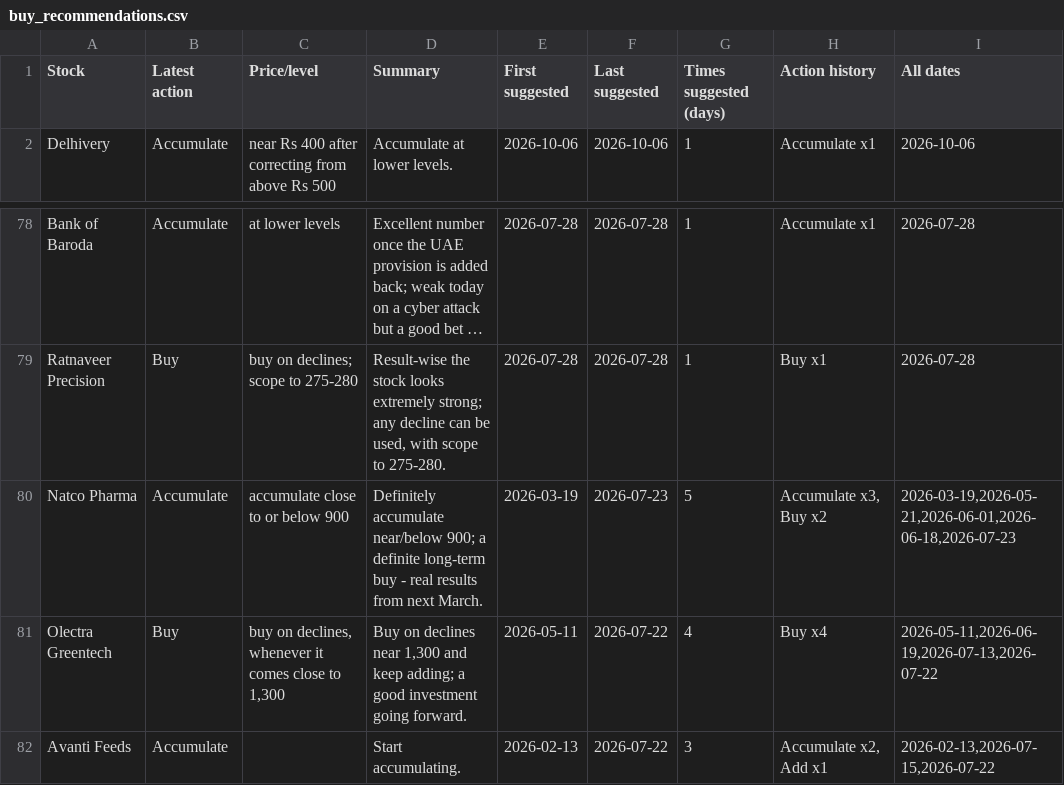
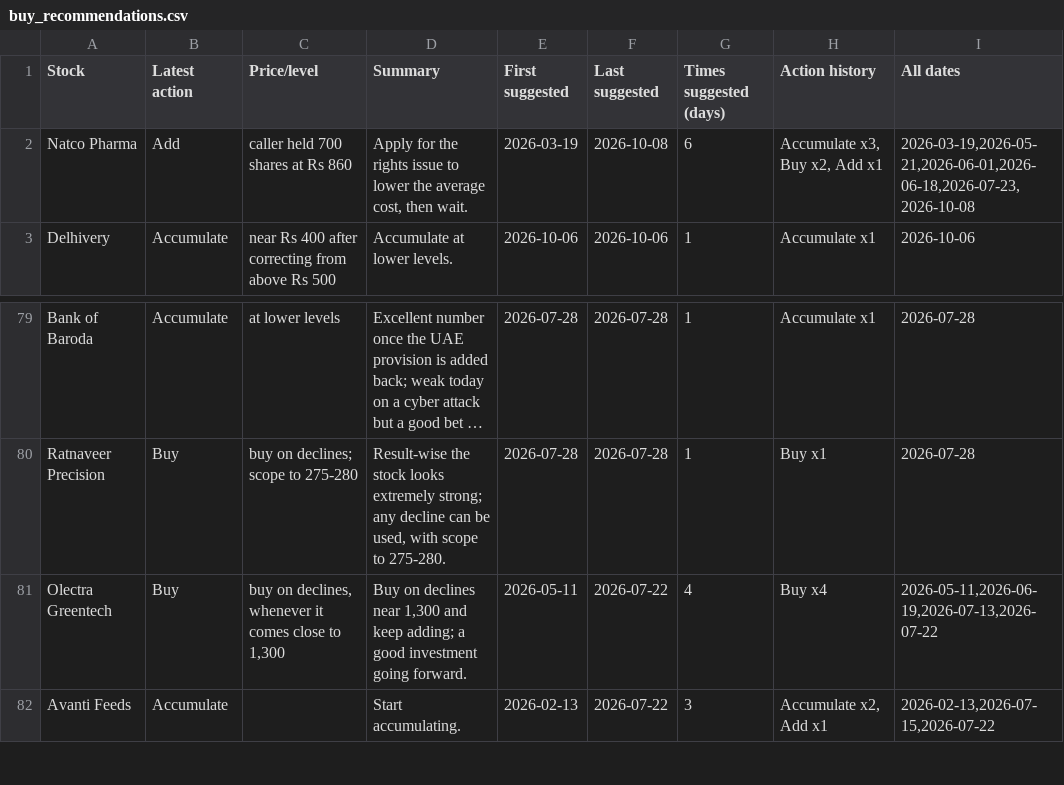
Before and after one commit to teja788/business_breakfast_youtube_summarizer, a CSV file: output/kutumba_rao/buy_recommendations.csv, drawn as a sheet; only a part is shown, gaps mark what is left out; long unchanged cells end in …; removed rows and columns are numbered as before the commit, all else as after; the diff names each change by its address in the sheet, - before the commit and + after, or states it on an @@ line.

```diff
--- a/output/kutumba_rao/buy_recommendations.csv
+++ b/output/kutumba_rao/buy_recommendations.csv
+row 2: Natco Pharma | Add | caller held 700 shares at Rs 860 | Apply for the rights issue to lower the average cost, then wait. | 2026-03-19 | 2026-10-08 | 6 | Accumulate x3, Buy x2, Add x1 | 2026-03-19,2026-05-21,2026-06-01,2026-06-18,2026-07-23,2026-10-08
-row 80: Natco Pharma | Accumulate | accumulate close to or below 900 | Definitely accumulate near/below 900; a definite long-term buy - real results from next March. | 2026-03-19 | 2026-07-23 | 5 | Accumulate x3, Buy x2 | 2026-03-19,2026-05-21,2026-06-01,2026-06-18,2026-07-23
```
Also changed, not shown: output/kranti/recommendations.csv, output/kutumba_rao/recommendations.csv, 19 other files.
